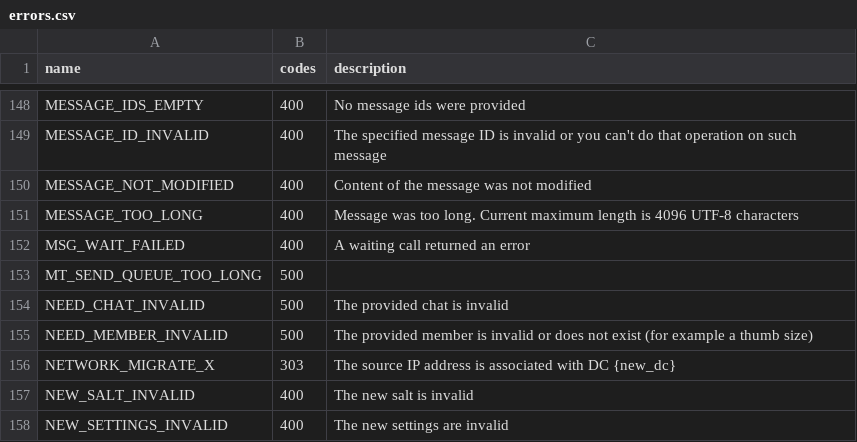
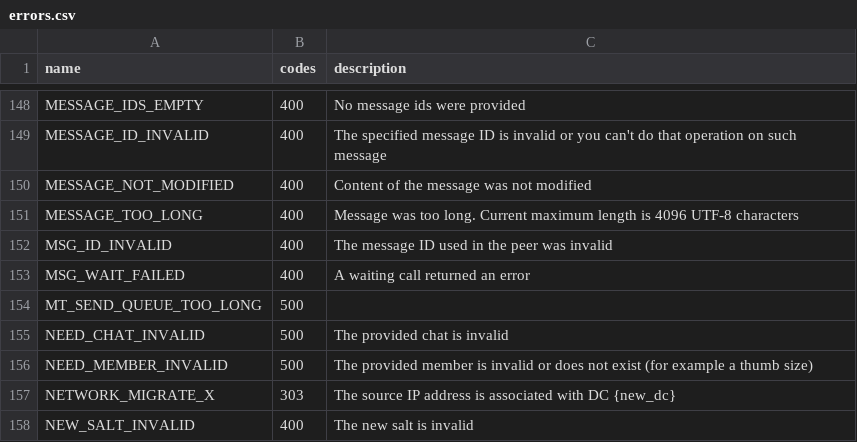
Before and after one commit to LonamiWebs/Telethon, a CSV file: telethon_generator/data/errors.csv, drawn as a sheet; only a part is shown, gaps mark what is left out; the shorter side is filled out with more unchanged rows; the diff names each change by its address in the sheet, - before the commit and + after, or states it on an @@ line.

Commit message:
Handle all entity types on isinstance checks
Only the uses of `isinstance` against `InputPeer*` types were
reviewed. Notably, `utils` is exempt on this because it needs
to deal with everything on a case-by-case basis.

Since the addition of `*FromMessage` peers, any manual `isinstance`
checks to determine the type were prone to breaking or being
forgotten to be updated, so a common `helpers._entity_type()`
method was made to share this logic.

Since the conversion to `Peer` would be too expensive, a simpler
check against the name is made, which should be fast and cheap.

```diff
--- a/telethon_generator/data/errors.csv
+++ b/telethon_generator/data/errors.csv
+row 152: MSG_ID_INVALID | 400 | The message ID used in the peer was invalid
```
Also changed, not shown: telethon_generator/data/methods.csv, 7 other files.
